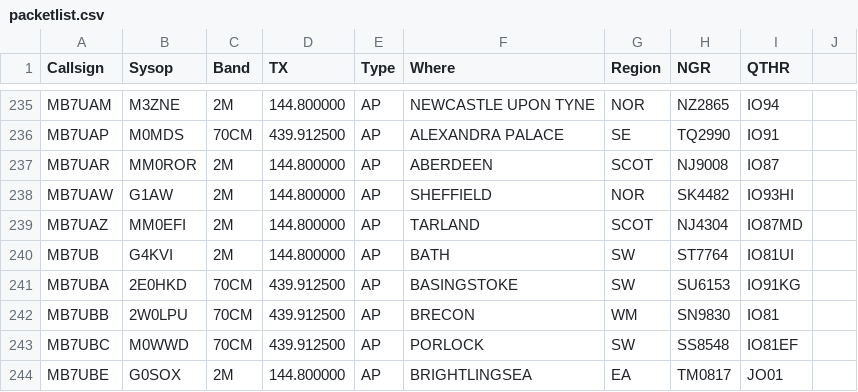
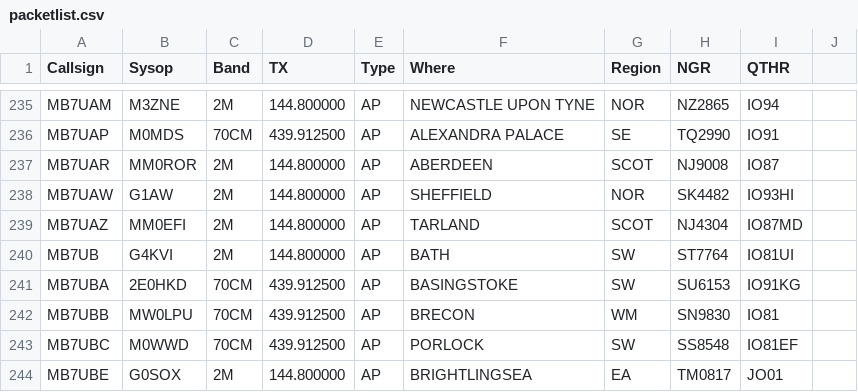
Before and after one commit to doismellburning/etcc-csv-scrape, a CSV file: packetlist.csv, drawn as a sheet; only a part is shown, gaps mark what is left out.

```diff
--- a/packetlist.csv
+++ b/packetlist.csv
@@ -241,3 +241,3 @@ MB7UB,G4KVI,2M,144.800000,AP,BATH,SW,ST7764,IO81UI,
 MB7UBA,2E0HKD,70CM,439.912500,AP,BASINGSTOKE,SW,SU6153,IO91KG,
-MB7UBB,2W0LPU,70CM,439.912500,AP,BRECON,WM,SN9830,IO81,
+MB7UBB,MW0LPU,70CM,439.912500,AP,BRECON,WM,SN9830,IO81,
 MB7UBC,M0WWD,70CM,439.912500,AP,PORLOCK,SW,SS8548,IO81EF,
```
Also changed, not shown: 1 other file.
